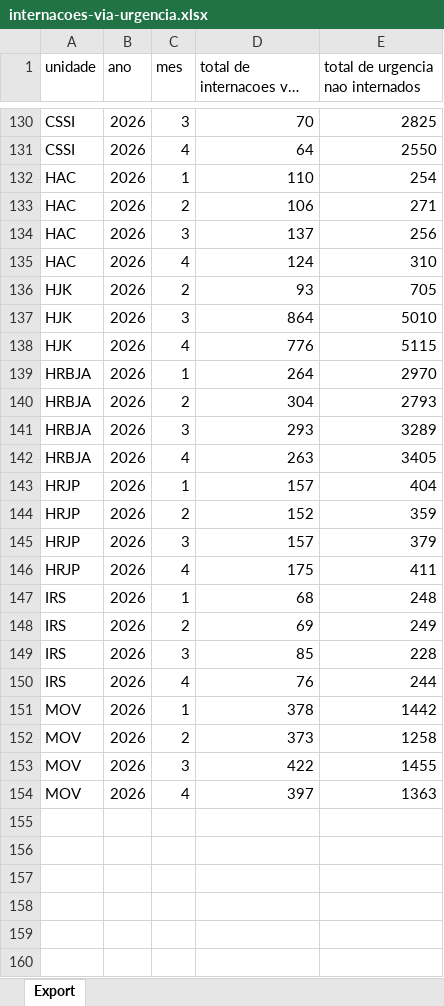
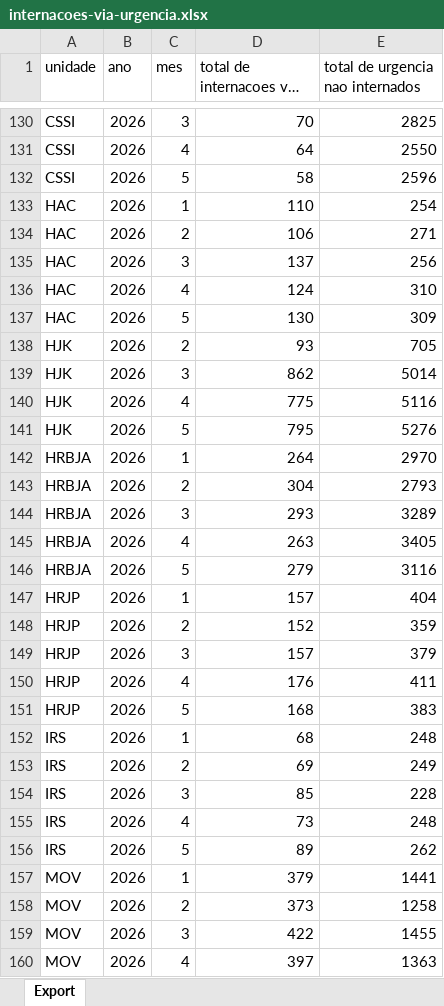
Before and after one commit to transparencia-mg/internacoes-via-urgencia, an Excel workbook: upload/internacoes-via-urgencia.xlsx, sheet Export, drawn as a sheet; only a part is shown, gaps mark what is left out; long unchanged cells end in …; values as stored, in another font and other column widths than the file's, no borders; addresses are those after the commit; the diff covers the shown part only; the diff names each change by its address in the sheet, - before the commit and + after, or states it on an @@ line.

Commit message:
Carregando dados de maio/2026

```diff
--- a/upload/internacoes-via-urgencia.xlsx (sheet Export)
+++ b/upload/internacoes-via-urgencia.xlsx (sheet Export)
+row 132: CSSI | 2026 | 5 | 58 | 2596
+row 137: HAC | 2026 | 5 | 130 | 309
-D139: 864
+D139: 862
-E139 (total de urgencia nao internados): 5010
+E139 (total de urgencia nao internados): 5014
-D140: 776
+D140: 775
-E140 (total de urgencia nao internados): 5115
+E140 (total de urgencia nao internados): 5116
+row 141: HJK | 2026 | 5 | 795 | 5276
+row 146: HRBJA | 2026 | 5 | 279 | 3116
-D150: 175
+D150: 176
+row 151: HRJP | 2026 | 5 | 168 | 383
-D155: 76
+D155: 73
-E155 (total de urgencia nao internados): 244
+E155 (total de urgencia nao internados): 248
+row 156: IRS | 2026 | 5 | 89 | 262
-D157: 378
+D157: 379
-E157 (total de urgencia nao internados): 1442
+E157 (total de urgencia nao internados): 1441
```
Also changed, not shown: 1 added row elsewhere in this sheet.
